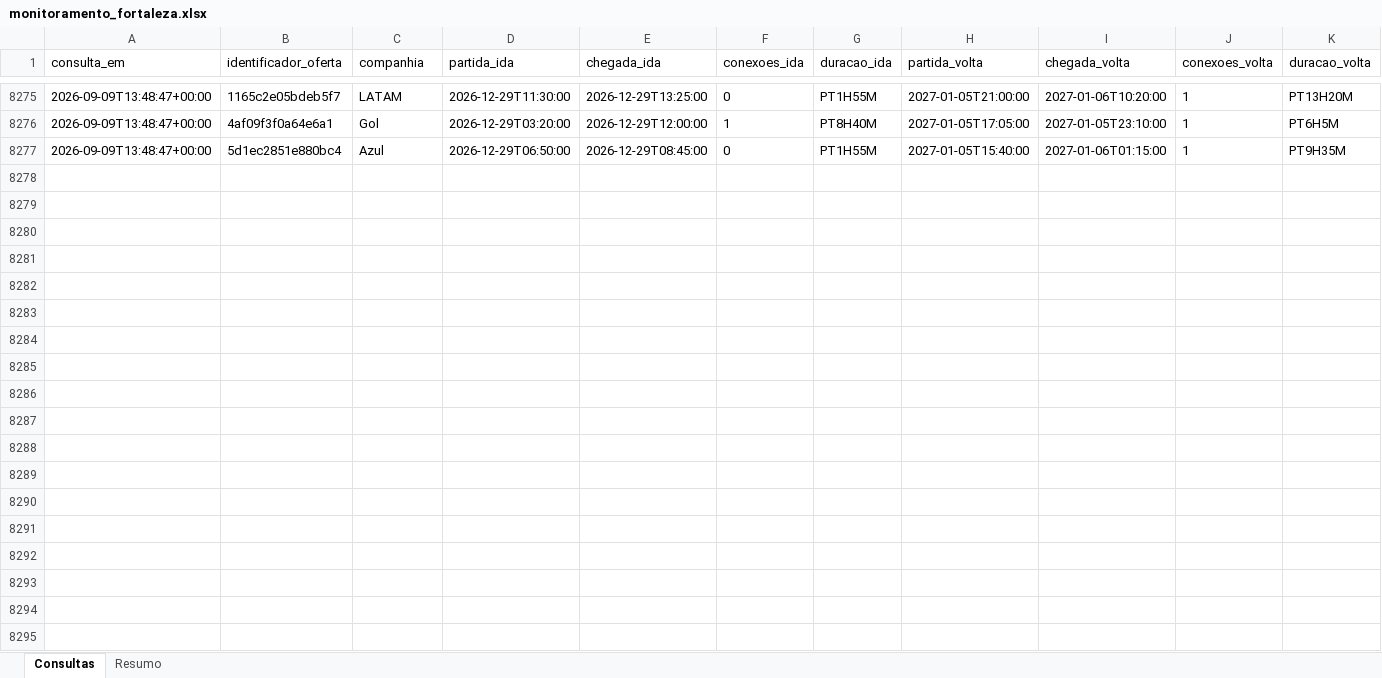
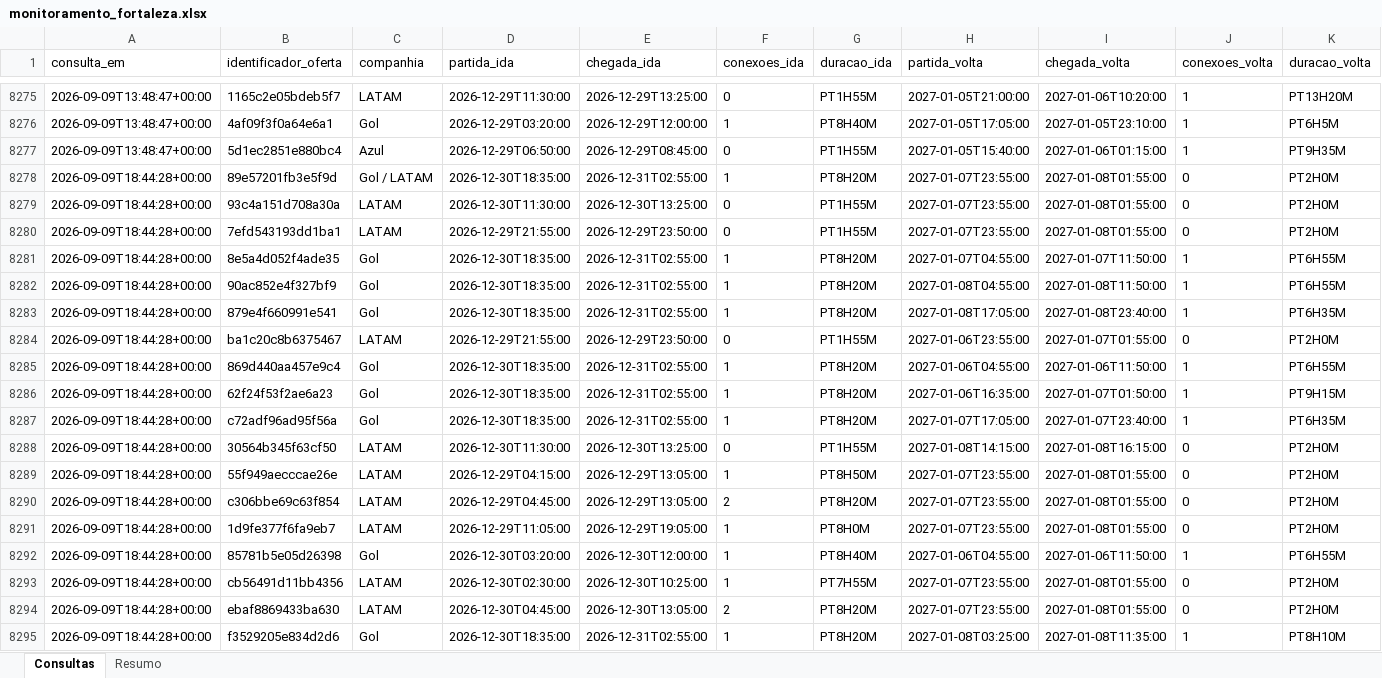
Before and after one commit to asouzaa/monitora-voos, an Excel workbook: docs/monitoramento_fortaleza.xlsx, sheet Consultas, drawn as a sheet; only a part is shown, gaps mark what is left out; values as stored, in another font and other column widths than the file's, no borders; rows hold the shown columns only; the diff covers the shown part only; the diff names each change by its address in the sheet, - before the commit and + after, or states it on an @@ line.

```diff
--- a/docs/monitoramento_fortaleza.xlsx (sheet Consultas)
+++ b/docs/monitoramento_fortaleza.xlsx (sheet Consultas)
+row 8278: 2026-09-09T18:44:28+00:00 | 89e57201fb3e5f9d | Gol / LATAM | 2026-12-30T18:35:00 | 2026-12-31T02:55:00 | 1 | PT8H20M | 2027-01-07T23:55:00 | 2027-01-08T01:55:00 | 0 | PT2H0M
+row 8279: 2026-09-09T18:44:28+00:00 | 93c4a151d708a30a | LATAM | 2026-12-30T11:30:00 | 2026-12-30T13:25:00 | 0 | PT1H55M | 2027-01-07T23:55:00 | 2027-01-08T01:55:00 | 0 | PT2H0M
+row 8280: 2026-09-09T18:44:28+00:00 | 7efd543193dd1ba1 | LATAM | 2026-12-29T21:55:00 | 2026-12-29T23:50:00 | 0 | PT1H55M | 2027-01-07T23:55:00 | 2027-01-08T01:55:00 | 0 | PT2H0M
+row 8281: 2026-09-09T18:44:28+00:00 | 8e5a4d052f4ade35 | Gol | 2026-12-30T18:35:00 | 2026-12-31T02:55:00 | 1 | PT8H20M | 2027-01-07T04:55:00 | 2027-01-07T11:50:00 | 1 | PT6H55M
+row 8282: 2026-09-09T18:44:28+00:00 | 90ac852e4f327bf9 | Gol | 2026-12-30T18:35:00 | 2026-12-31T02:55:00 | 1 | PT8H20M | 2027-01-08T04:55:00 | 2027-01-08T11:50:00 | 1 | PT6H55M
+row 8283: 2026-09-09T18:44:28+00:00 | 879e4f660991e541 | Gol | 2026-12-30T18:35:00 | 2026-12-31T02:55:00 | 1 | PT8H20M | 2027-01-08T17:05:00 | 2027-01-08T23:40:00 | 1 | PT6H35M
+row 8284: 2026-09-09T18:44:28+00:00 | ba1c20c8b6375467 | LATAM | 2026-12-29T21:55:00 | 2026-12-29T23:50:00 | 0 | PT1H55M | 2027-01-06T23:55:00 | 2027-01-07T01:55:00 | 0 | PT2H0M
+row 8285: 2026-09-09T18:44:28+00:00 | 869d440aa457e9c4 | Gol | 2026-12-30T18:35:00 | 2026-12-31T02:55:00 | 1 | PT8H20M | 2027-01-06T04:55:00 | 2027-01-06T11:50:00 | 1 | PT6H55M
+row 8286: 2026-09-09T18:44:28+00:00 | 62f24f53f2ae6a23 | Gol | 2026-12-30T18:35:00 | 2026-12-31T02:55:00 | 1 | PT8H20M | 2027-01-06T16:35:00 | 2027-01-07T01:50:00 | 1 | PT9H15M
+row 8287: 2026-09-09T18:44:28+00:00 | c72adf96ad95f56a | Gol | 2026-12-30T18:35:00 | 2026-12-31T02:55:00 | 1 | PT8H20M | 2027-01-07T17:05:00 | 2027-01-07T23:40:00 | 1 | PT6H35M
+row 8288: 2026-09-09T18:44:28+00:00 | 30564b345f63cf50 | LATAM | 2026-12-30T11:30:00 | 2026-12-30T13:25:00 | 0 | PT1H55M | 2027-01-08T14:15:00 | 2027-01-08T16:15:00 | 0 | PT2H0M
+row 8289: 2026-09-09T18:44:28+00:00 | 55f949aecccae26e | LATAM | 2026-12-29T04:15:00 | 2026-12-29T13:05:00 | 1 | PT8H50M | 2027-01-07T23:55:00 | 2027-01-08T01:55:00 | 0 | PT2H0M
+row 8290: 2026-09-09T18:44:28+00:00 | c306bbe69c63f854 | LATAM | 2026-12-29T04:45:00 | 2026-12-29T13:05:00 | 2 | PT8H20M | 2027-01-07T23:55:00 | 2027-01-08T01:55:00 | 0 | PT2H0M
+row 8291: 2026-09-09T18:44:28+00:00 | 1d9fe377f6fa9eb7 | LATAM | 2026-12-29T11:05:00 | 2026-12-29T19:05:00 | 1 | PT8H0M | 2027-01-07T23:55:00 | 2027-01-08T01:55:00 | 0 | PT2H0M
+row 8292: 2026-09-09T18:44:28+00:00 | 85781b5e05d26398 | Gol | 2026-12-30T03:20:00 | 2026-12-30T12:00:00 | 1 | PT8H40M | 2027-01-06T04:55:00 | 2027-01-06T11:50:00 | 1 | PT6H55M
+row 8293: 2026-09-09T18:44:28+00:00 | cb56491d11bb4356 | LATAM | 2026-12-30T02:30:00 | 2026-12-30T10:25:00 | 1 | PT7H55M | 2027-01-07T23:55:00 | 2027-01-08T01:55:00 | 0 | PT2H0M
+row 8294: 2026-09-09T18:44:28+00:00 | ebaf8869433ba630 | LATAM | 2026-12-30T04:45:00 | 2026-12-30T13:05:00 | 2 | PT8H20M | 2027-01-07T23:55:00 | 2027-01-08T01:55:00 | 0 | PT2H0M
+row 8295: 2026-09-09T18:44:28+00:00 | f3529205e834d2d6 | Gol | 2026-12-30T18:35:00 | 2026-12-31T02:55:00 | 1 | PT8H20M | 2027-01-08T03:25:00 | 2027-01-08T11:35:00 | 1 | PT8H10M
```
Also changed, not shown: 102 added rows elsewhere in this sheet, sheet Resumo, docs/monitoramento_joao_pessoa.xlsx, docs/monitoramento_maceio.xlsx, 9 other files.
